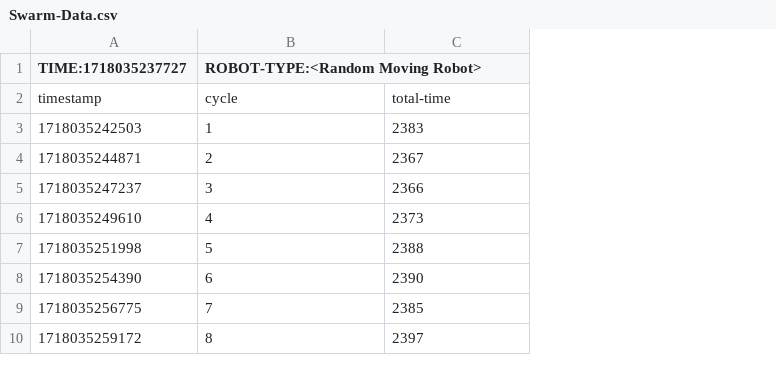
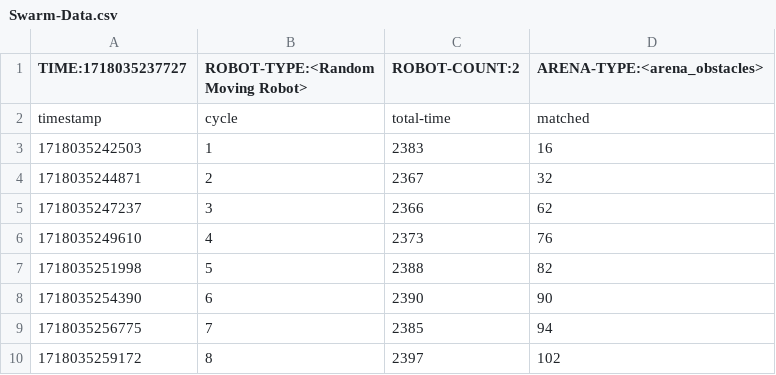
Before and after one commit to dhmudalige/java-robot-testing, a CSV file: src/resources/csv-files/Swarm-Data.csv, drawn as a sheet; only a part is shown; the diff names each change by its address in the sheet, - before the commit and + after, or states it on an @@ line.

Commit message:
updated CSV header

```diff
--- a/src/resources/csv-files/Swarm-Data.csv
+++ b/src/resources/csv-files/Swarm-Data.csv
+column D (ARENA-TYPE:<arena_obstacles>), rows 2-10: matched | 16 | 32 | 62 | 76 | 82 | 90 | 94 | 102
-C1: (empty)
+C1: ROBOT-COUNT:2
```
